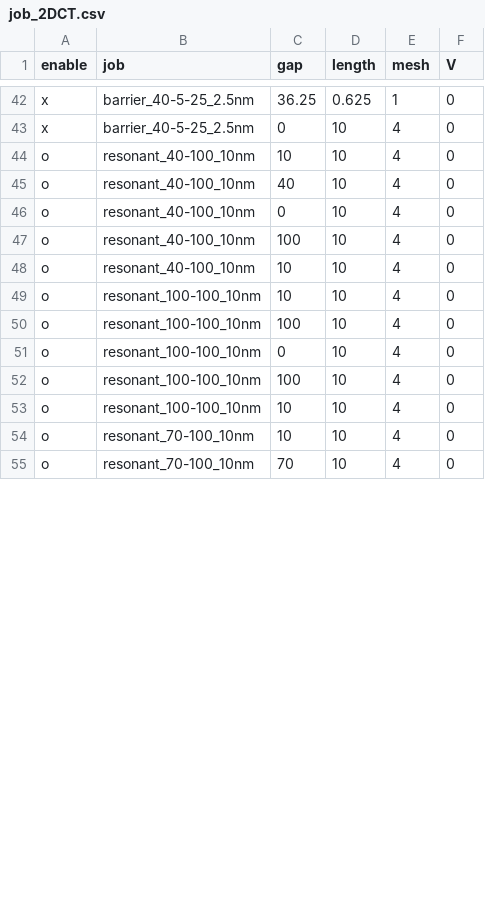
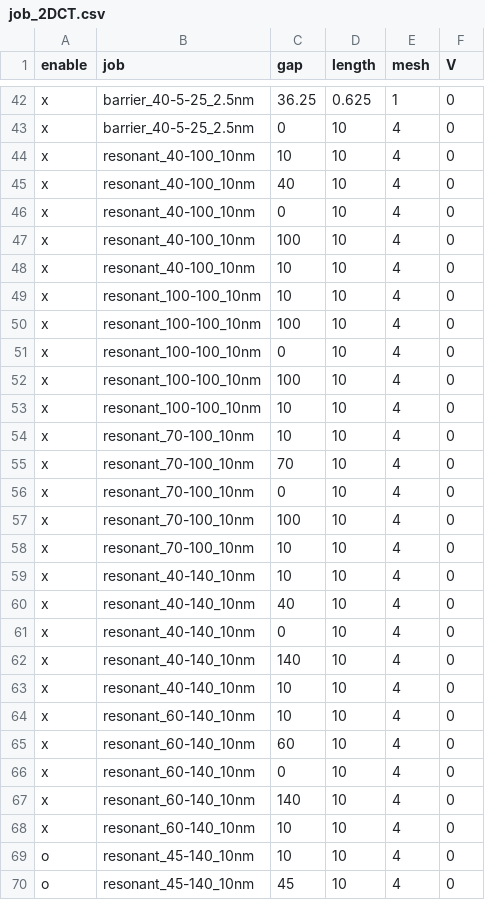
Before and after one commit to AgVeraneno/CT_Solver_2D, a CSV file: input/job_2DCT.csv, drawn as a sheet; only a part is shown, gaps mark what is left out; the diff covers the shown part only.

Commit message:
add inputs, waive plotter

```diff
--- a/input/job_2DCT.csv
+++ b/input/job_2DCT.csv
@@ -43,13 +43,28 @@ x,barrier_40-5-25_2.5nm,36.25,0.625,1,0
 x,barrier_40-5-25_2.5nm,0,10,4,0
-o,resonant_40-100_10nm,10,10,4,0
-o,resonant_40-100_10nm,40,10,4,0
-o,resonant_40-100_10nm,0,10,4,0
-o,resonant_40-100_10nm,100,10,4,0
-o,resonant_40-100_10nm,10,10,4,0
-o,resonant_100-100_10nm,10,10,4,0
-o,resonant_100-100_10nm,100,10,4,0
-o,resonant_100-100_10nm,0,10,4,0
-o,resonant_100-100_10nm,100,10,4,0
-o,resonant_100-100_10nm,10,10,4,0
-o,resonant_70-100_10nm,10,10,4,0
-o,resonant_70-100_10nm,70,10,4,0
+x,resonant_40-100_10nm,10,10,4,0
+x,resonant_40-100_10nm,40,10,4,0
+x,resonant_40-100_10nm,0,10,4,0
+x,resonant_40-100_10nm,100,10,4,0
+x,resonant_40-100_10nm,10,10,4,0
+x,resonant_100-100_10nm,10,10,4,0
+x,resonant_100-100_10nm,100,10,4,0
+x,resonant_100-100_10nm,0,10,4,0
+x,resonant_100-100_10nm,100,10,4,0
+x,resonant_100-100_10nm,10,10,4,0
+x,resonant_70-100_10nm,10,10,4,0
+x,resonant_70-100_10nm,70,10,4,0
+x,resonant_70-100_10nm,0,10,4,0
+x,resonant_70-100_10nm,100,10,4,0
+x,resonant_70-100_10nm,10,10,4,0
+x,resonant_40-140_10nm,10,10,4,0
+x,resonant_40-140_10nm,40,10,4,0
+x,resonant_40-140_10nm,0,10,4,0
+x,resonant_40-140_10nm,140,10,4,0
+x,resonant_40-140_10nm,10,10,4,0
+x,resonant_60-140_10nm,10,10,4,0
+x,resonant_60-140_10nm,60,10,4,0
+x,resonant_60-140_10nm,0,10,4,0
+x,resonant_60-140_10nm,140,10,4,0
+x,resonant_60-140_10nm,10,10,4,0
+o,resonant_45-140_10nm,10,10,4,0
+o,resonant_45-140_10nm,45,10,4,0
```
Also changed, not shown: 16 edited cells elsewhere in this file, 1 other file.
